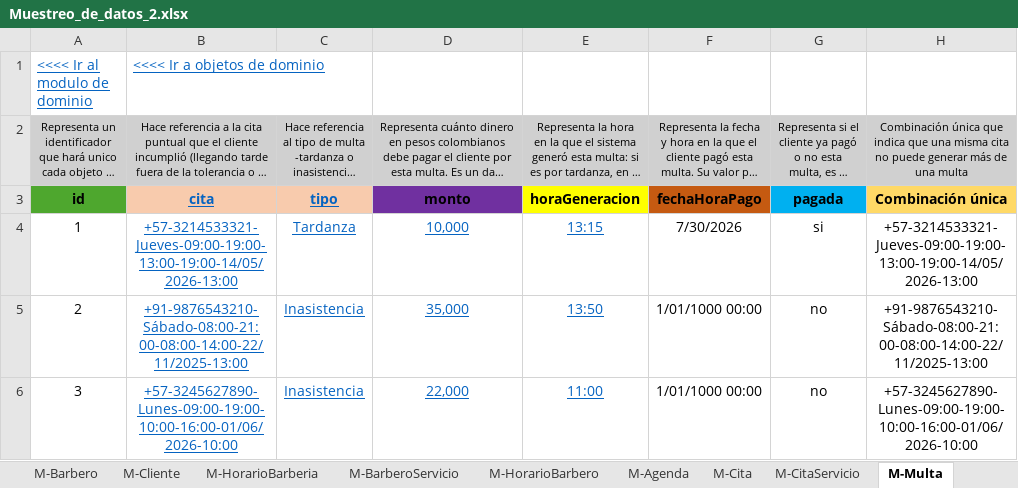
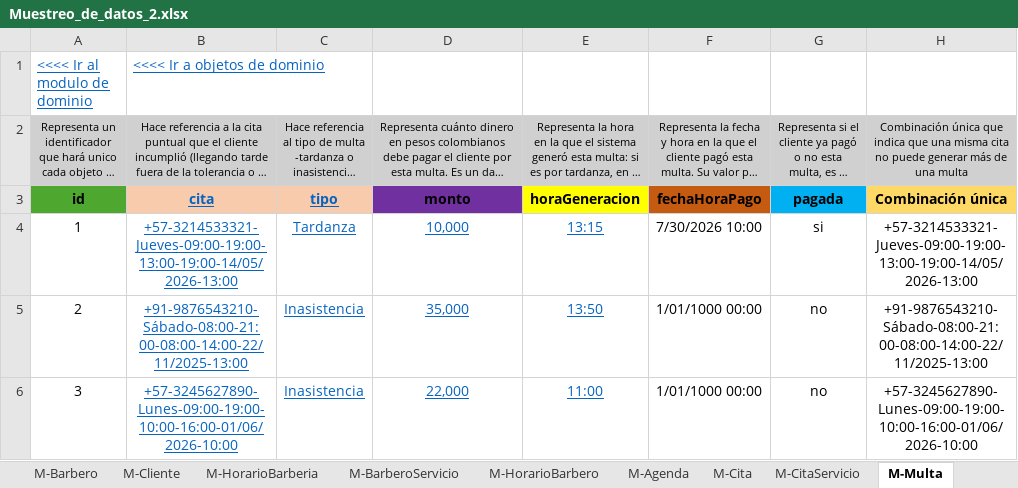
Before and after one commit to Leandro-Gomez-12345/Proyecto-extra-clase-DOO, an Excel workbook: Muestreo_de_datos_2.xlsx, sheet M-Multa, drawn as a sheet; only a part is shown; long unchanged cells end in …; values as stored, in another font and other column widths than the file's, no borders; the diff names each change by its address in the sheet, - before the commit and + after, or states it on an @@ line.

```diff
--- a/Muestreo_de_datos_2.xlsx (sheet M-Multa)
+++ b/Muestreo_de_datos_2.xlsx (sheet M-Multa)
-F4: 7/30/2026
+F4: 7/30/2026 10:00
```
Also changed, not shown: 1 other file.
